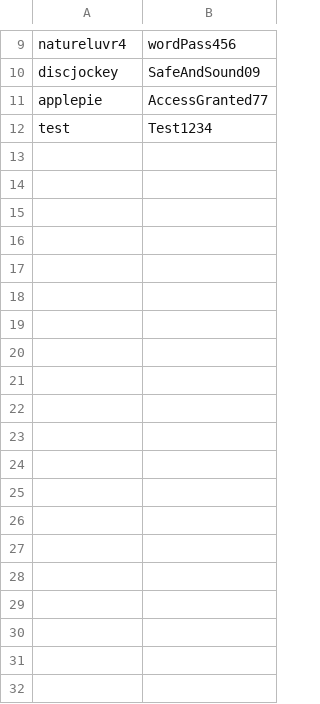
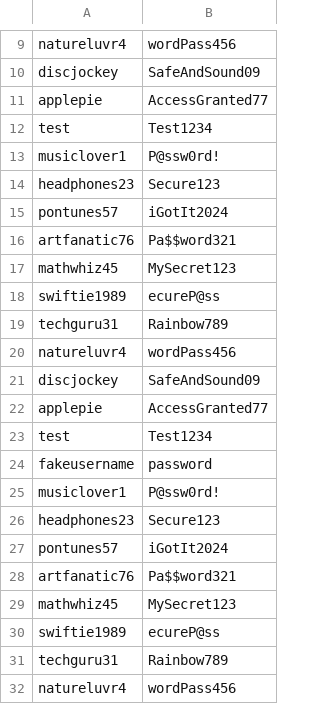
Before and after one commit to neelaanjali/Final-Project-, a CSV file: userAccounts.csv, drawn as a sheet; only a part is shown, gaps mark what is left out; the diff covers the shown part only.

```diff
--- a/userAccounts.csv
+++ b/userAccounts.csv
@@ -12 +12,21 @@ applepie,AccessGranted77
 test,Test1234
+musiclover1,P@ssw0rd!
+headphones23,Secure123
+pontunes57,iGotIt2024
+artfanatic76,Pa$$word321
+mathwhiz45,MySecret123
+swiftie1989,ecureP@ss
+techguru31,Rainbow789
+natureluvr4,wordPass456
+discjockey,SafeAndSound09
+applepie,AccessGranted77
+test,Test1234
+fakeusername,password
+musiclover1,P@ssw0rd!
+headphones23,Secure123
+pontunes57,iGotIt2024
+artfanatic76,Pa$$word321
+mathwhiz45,MySecret123
+swiftie1989,ecureP@ss
+techguru31,Rainbow789
+natureluvr4,wordPass456
```
Also changed, not shown: 16 added rows elsewhere in this file, 1 other file.
